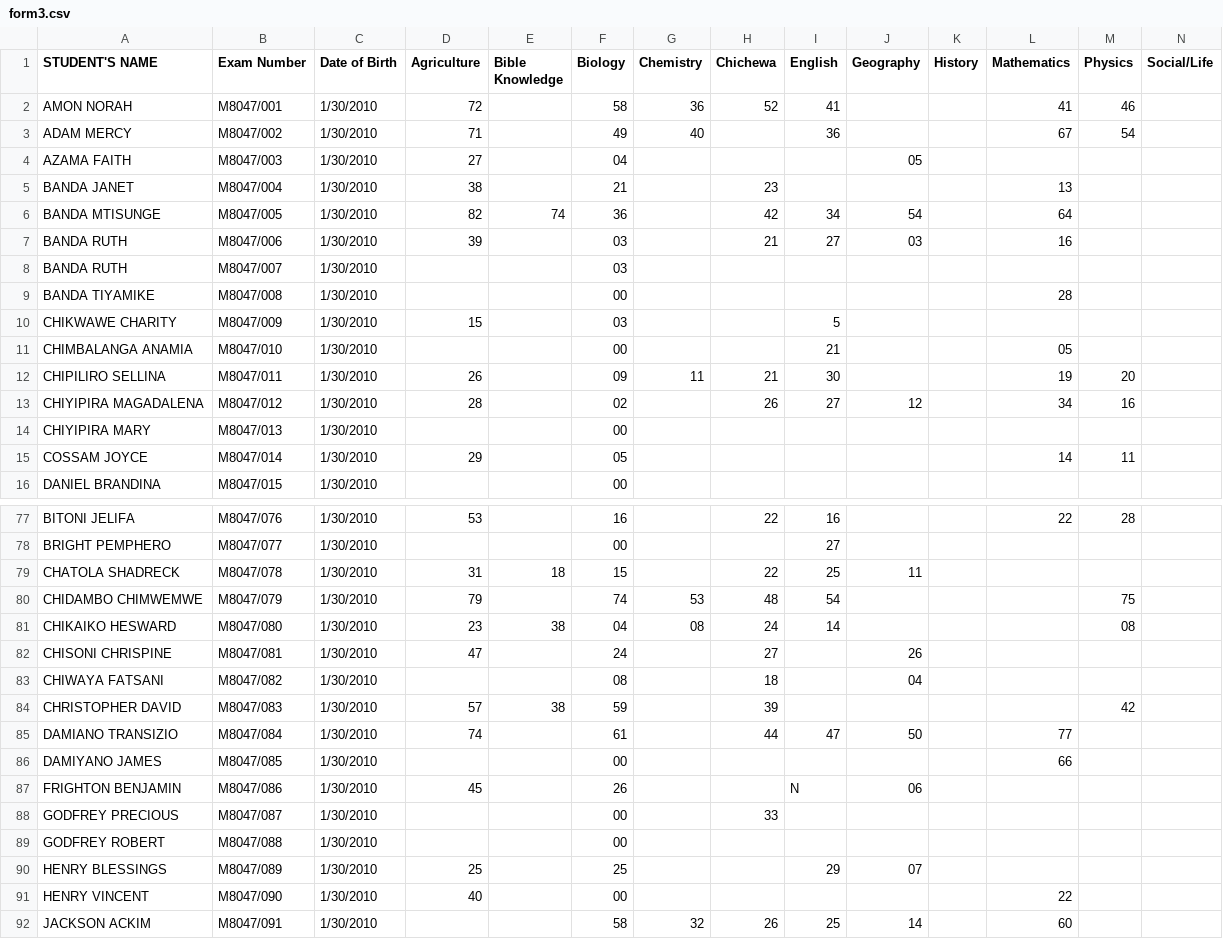
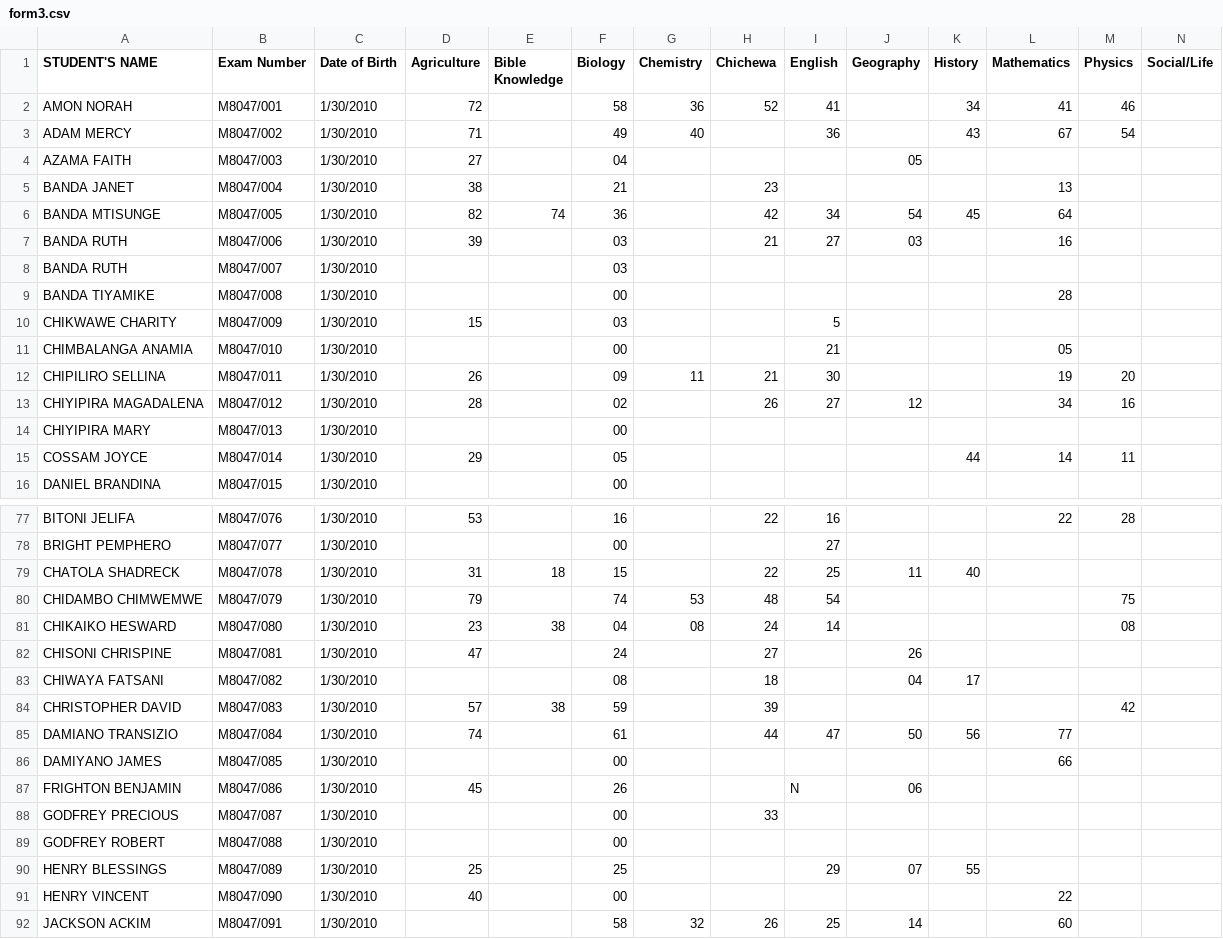
Before and after one commit to magawass/m1, a CSV file: form3.csv, drawn as a sheet; only a part is shown, gaps mark what is left out; the diff covers the shown part only.

Commit message:
Update: form3 - History (4/23/2026, 9:19:18 AM)

```diff
--- a/form3.csv
+++ b/form3.csv
@@ -1,7 +1,7 @@
 STUDENT'S NAME,Exam Number,Date of Birth,Agriculture,Bible Knowledge,Biology,Chemistry,Chichewa,English,Geography,History,Mathematics,Physics,Social/Life
-AMON NORAH,M8047/001,1/30/2010,72,,58,36,52,41,,,41,46,
-ADAM MERCY,M8047/002,1/30/2010,71,,49,40,,36,,,67,54,
+AMON NORAH,M8047/001,1/30/2010,72,,58,36,52,41,,34,41,46,
+ADAM MERCY,M8047/002,1/30/2010,71,,49,40,,36,,43,67,54,
 AZAMA FAITH,M8047/003,1/30/2010,27,,04,,,,05,,,,
 BANDA JANET,M8047/004,1/30/2010,38,,21,,23,,,,13,,
-BANDA MTISUNGE,M8047/005,1/30/2010,82,74,36,,42,34,54,,64,,
+BANDA MTISUNGE,M8047/005,1/30/2010,82,74,36,,42,34,54,45,64,,
 BANDA RUTH,M8047/006,1/30/2010,39,,03,,21,27,03,,16,,
@@ -14,3 +14,3 @@ CHIYIPIRA MAGADALENA,M8047/012,1/30/2010,28,,02,,26,27,12,,34,16,
 CHIYIPIRA MARY,M8047/013,1/30/2010,,,00,,,,,,,,
-COSSAM JOYCE,M8047/014,1/30/2010,29,,05,,,,,,14,11,
+COSSAM JOYCE,M8047/014,1/30/2010,29,,05,,,,,44,14,11,
 DANIEL BRANDINA,M8047/015,1/30/2010,,,00,,,,,,,,
@@ -78,3 +78,3 @@ BITONI JELIFA,M8047/076,1/30/2010,53,,16,,22,16,,,22,28,
 BRIGHT PEMPHERO,M8047/077,1/30/2010,,,00,,,27,,,,,
-CHATOLA SHADRECK,M8047/078,1/30/2010,31,18,15,,22,25,11,,,,
+CHATOLA SHADRECK,M8047/078,1/30/2010,31,18,15,,22,25,11,40,,,
 CHIDAMBO CHIMWEMWE,M8047/079,1/30/2010,79,,74,53,48,54,,,,75,
@@ -82,5 +82,5 @@ CHIKAIKO HESWARD,M8047/080,1/30/2010,23,38,04,08,24,14,,,,08,
 CHISONI CHRISPINE,M8047/081,1/30/2010,47,,24,,27,,26,,,,
-CHIWAYA FATSANI,M8047/082,1/30/2010,,,08,,18,,04,,,,
+CHIWAYA FATSANI,M8047/082,1/30/2010,,,08,,18,,04,17,,,
 CHRISTOPHER DAVID,M8047/083,1/30/2010,57,38,59,,39,,,,,42,
-DAMIANO TRANSIZIO,M8047/084,1/30/2010,74,,61,,44,47,50,,77,,
+DAMIANO TRANSIZIO,M8047/084,1/30/2010,74,,61,,44,47,50,56,77,,
 DAMIYANO JAMES,M8047/085,1/30/2010,,,00,,,,,,66,,
@@ -89,3 +89,3 @@ GODFREY PRECIOUS,M8047/087,1/30/2010,,,00,,33,,,,,,
 GODFREY ROBERT,M8047/088,1/30/2010,,,00,,,,,,,,
-HENRY BLESSINGS,M8047/089,1/30/2010,25,,25,,,29,07,,,,
+HENRY BLESSINGS,M8047/089,1/30/2010,25,,25,,,29,07,55,,,
 HENRY VINCENT,M8047/090,1/30/2010,40,,00,,,,,,22,,
```
Also changed, not shown: 15 edited cells elsewhere in this file.
